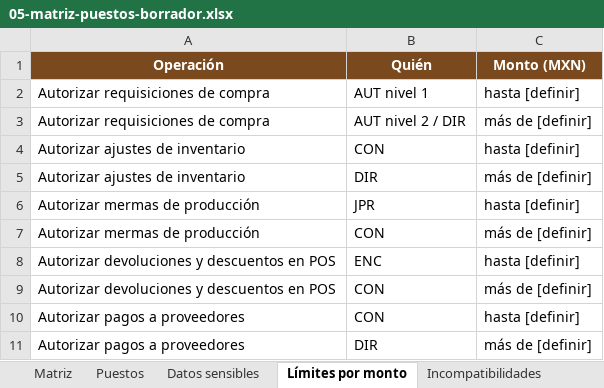
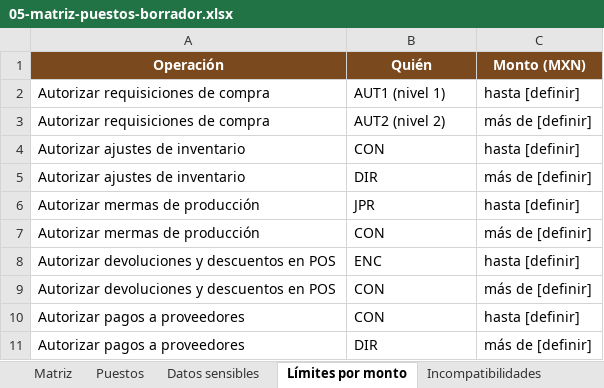
Before and after one commit to carsam68-MonheyB/SAS-EL-PAN-DE-CADA-DIA, an Excel workbook: docs/fase-0/05-matriz-puestos-borrador.xlsx, sheet Límites por monto, drawn as a sheet; values as stored, in another font and other column widths than the file's, no borders; the diff names each change by its address in the sheet, - before the commit and + after, or states it on an @@ line.

```diff
--- a/docs/fase-0/05-matriz-puestos-borrador.xlsx (sheet Límites por monto)
+++ b/docs/fase-0/05-matriz-puestos-borrador.xlsx (sheet Límites por monto)
-B2 (Quién): AUT nivel 1
+B2 (Quién): AUT1 (nivel 1)
-B3 (Quién): AUT nivel 2 / DIR
+B3 (Quién): AUT2 (nivel 2)
```
Also changed, not shown: sheet Datos sensibles, sheet Matriz, sheet Puestos, 2 other files.
